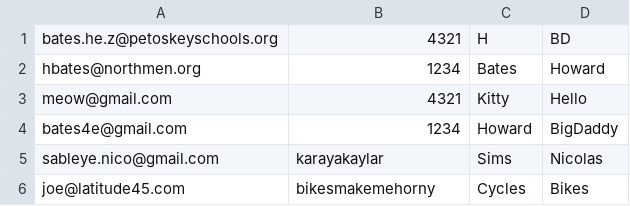
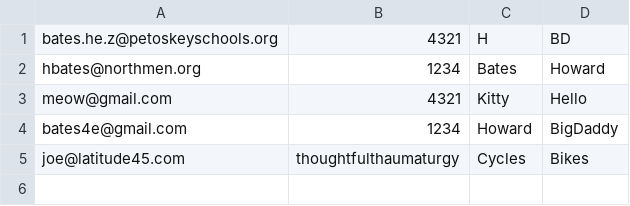
Before and after one commit to Municipality-Project/PWA-Smart_Commute, a CSV file: data/users.csv, drawn as a sheet.

Commit message:
Changed the admin password to something less offensive.

```diff
--- a/data/users.csv
+++ b/data/users.csv
@@ -4,3 +4,2 @@ meow@gmail.com,4321,Kitty,Hello
 bates4e@gmail.com,1234,Howard,BigDaddy
-sableye.nico@gmail.com,karayakaylar,Sims,Nicolas
-joe@latitude45.com,bikesmakemehorny,Cycles,Bikes
+joe@latitude45.com,thoughtfulthaumaturgy,Cycles,Bikes
```
